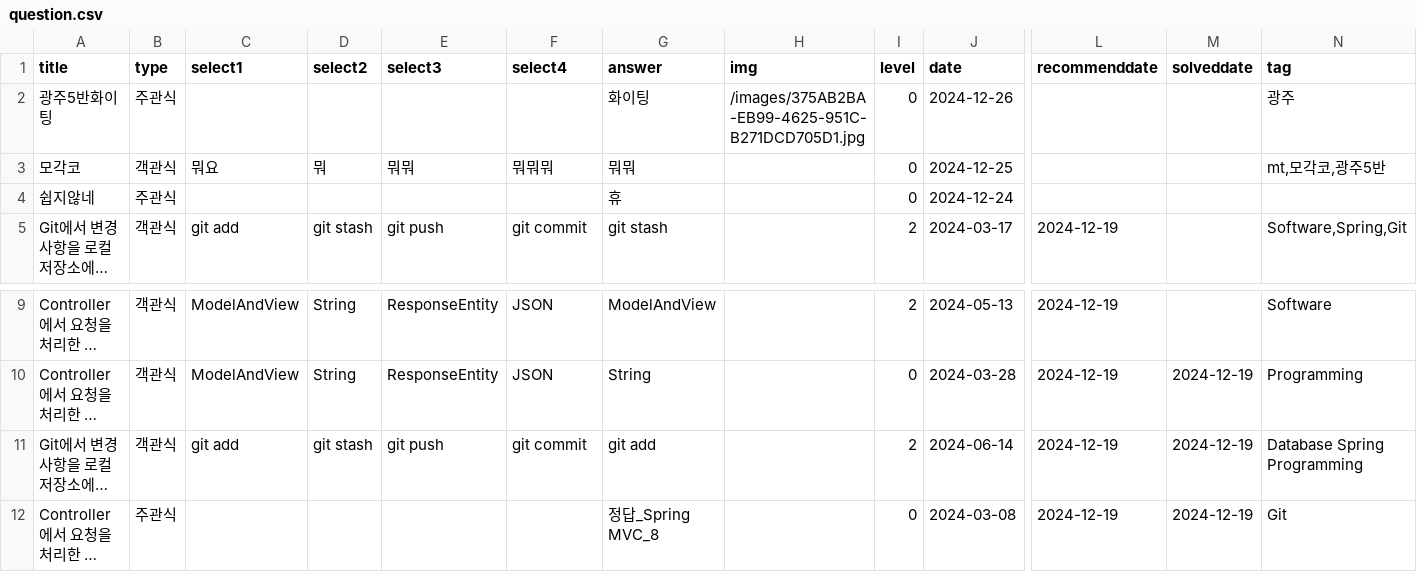
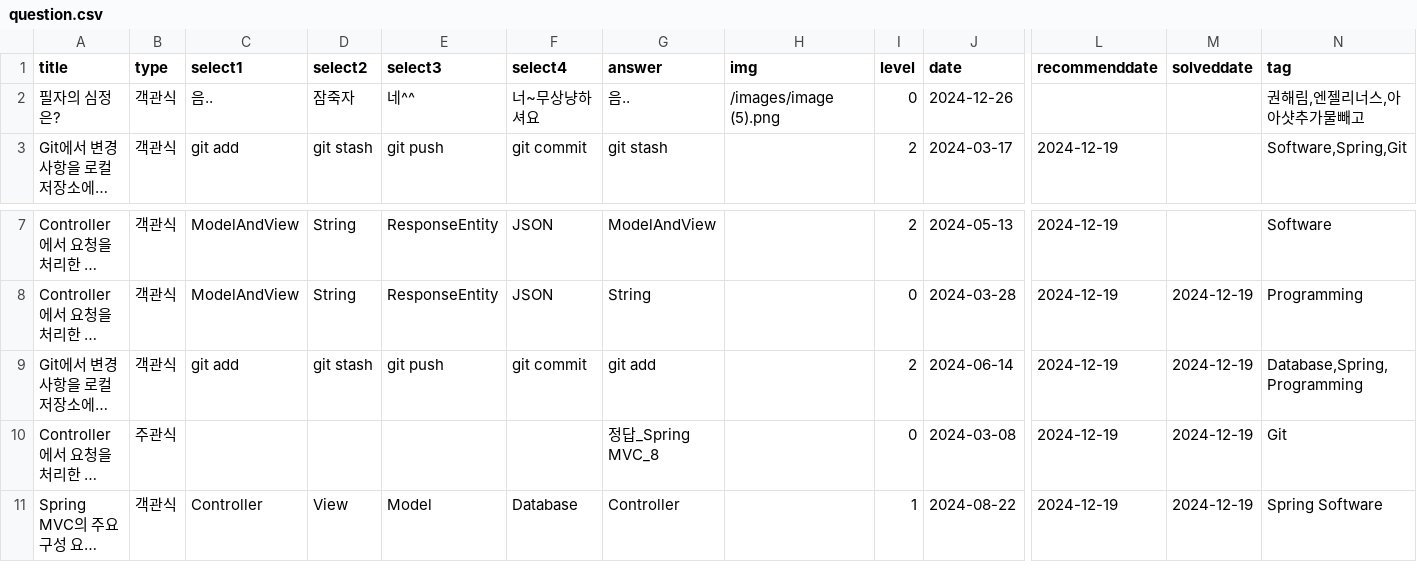
Before and after one commit to HowAboutQuestion/Legacy-HowAboutQuestion, a CSV file: public/question.csv, drawn as a sheet; only a part is shown, gaps mark what is left out; the shorter side is filled out with more unchanged rows; long unchanged cells end in …; removed rows and columns are numbered as before the commit, all else as after; rows hold the shown columns only; the diff names each change by its address in the sheet, - before the commit and + after, or states it on an @@ line.

```diff
--- a/public/question.csv
+++ b/public/question.csv
-row 2: 광주5반화이팅 | 주관식 |  |  |  |  | 화이팅 | /images/375AB2BA-EB99-4625-951C-B271DCD705D1.jpg | 0 | 2024-12-26 |  |  | 광주
-row 3: 모각코 | 객관식 | 뭐요 | 뭐 | 뭐뭐 | 뭐뭐뭐 | 뭐뭐 |  | 0 | 2024-12-25 |  |  | mt,모각코,광주5반
-row 4: 쉽지않네 | 주관식 |  |  |  |  | 휴 |  | 0 | 2024-12-24
+row 2: 필자의 심정은? | 객관식 | 음.. | 잠죽자 | 네^^ | 너~무상냥하셔요 | 음.. | /images/image (5).png | 0 | 2024-12-26 |  |  | 권해림,엔젤리너스,아아샷추가물빼고
-N9 (tag): Database Spring Programming
+N9 (tag): Database,Spring,Programming
```
Also changed, not shown: 3 other files.
